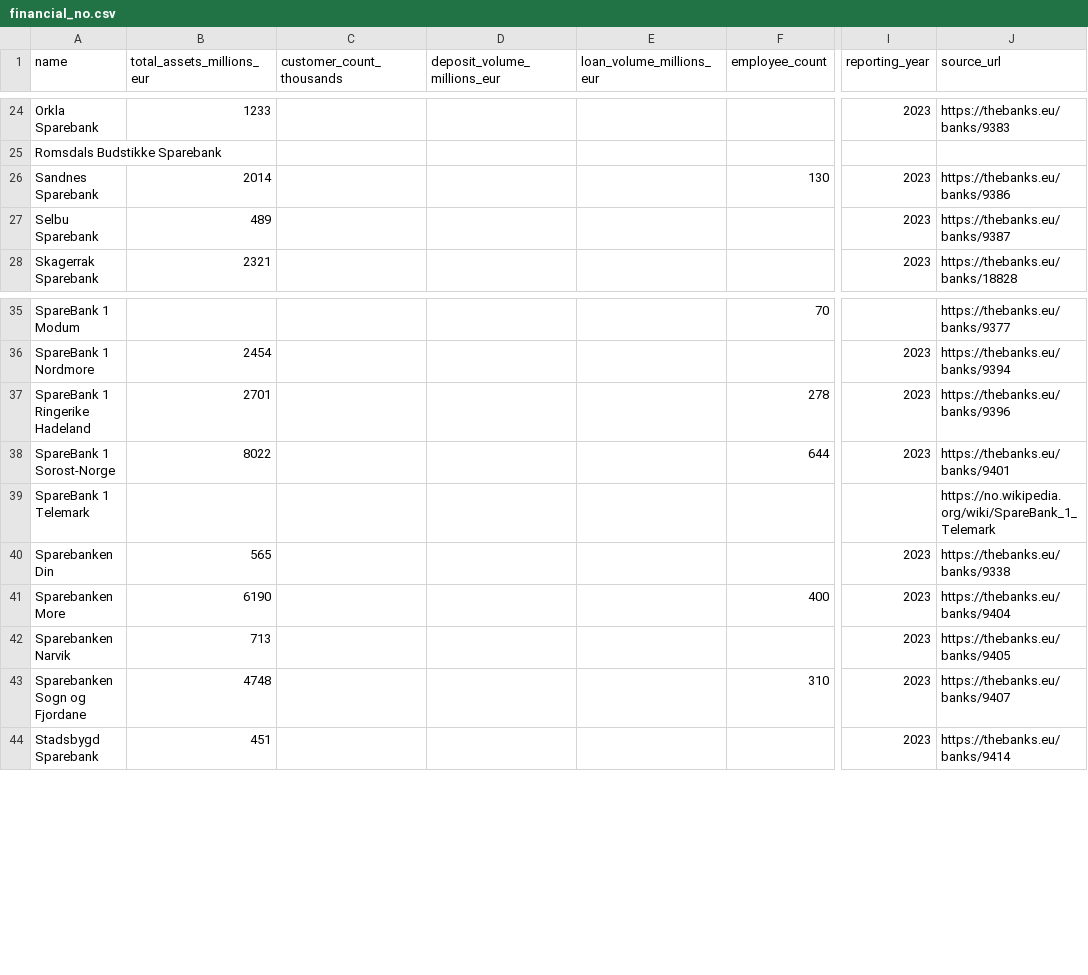
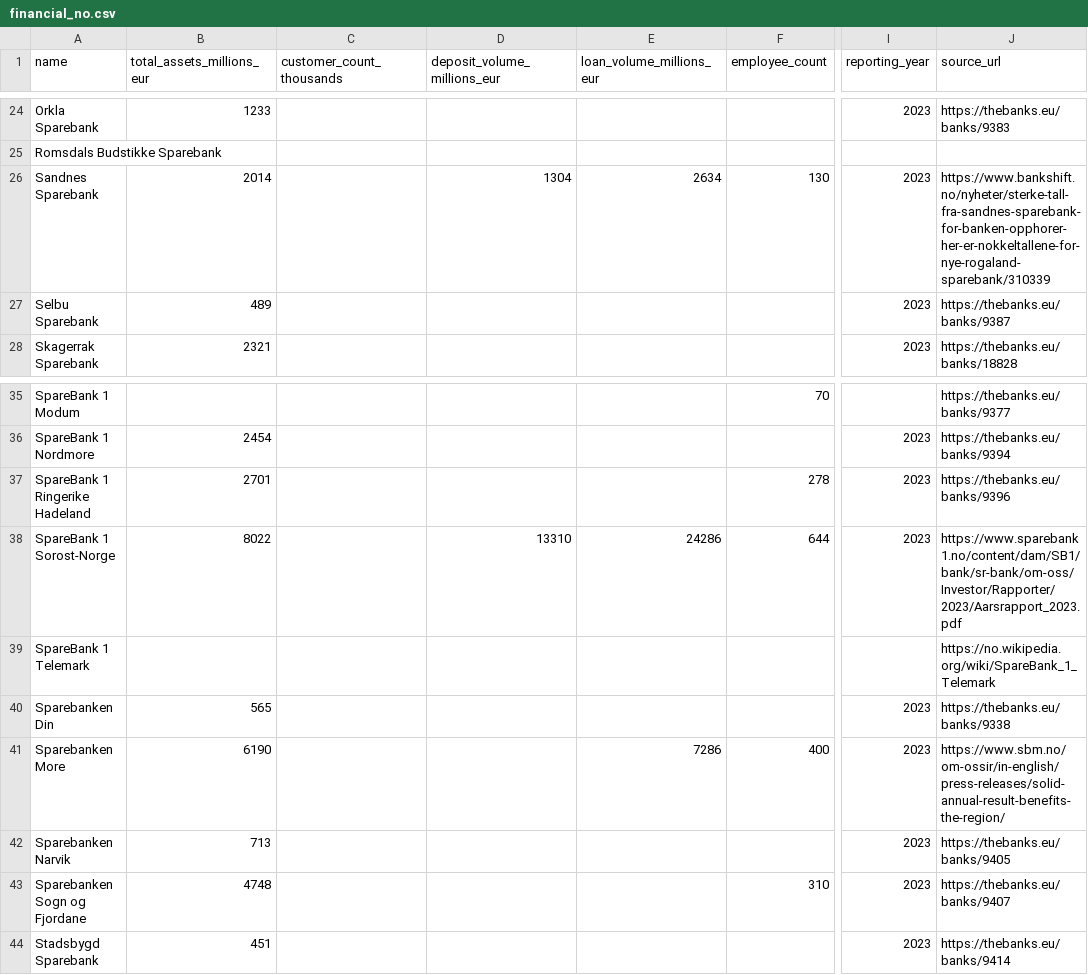
Before and after one commit to balainiceland/eu-savings-bank-map, a CSV file: data/financial_no.csv, drawn as a sheet; only a part is shown, gaps mark what is left out; the diff names each change by its address in the sheet, - before the commit and + after, or states it on an @@ line.

```diff
--- a/data/financial_no.csv
+++ b/data/financial_no.csv
-D26 (deposit_volume_millions_eur): (empty)
+D26 (deposit_volume_millions_eur): 1304
-E26 (loan_volume_millions_eur): (empty)
+E26 (loan_volume_millions_eur): 2634
-J26 (source_url): https://thebanks.eu/banks/9386
+J26 (source_url): https://www.bankshift.no/nyheter/sterke-tall-fra-sandnes-sparebank-for-banken-opphorer-her-er-nokkeltallene-for-nye-rogaland-sparebank/310339
-D38 (deposit_volume_millions_eur): (empty)
+D38 (deposit_volume_millions_eur): 13310
-E38 (loan_volume_millions_eur): (empty)
+E38 (loan_volume_millions_eur): 24286
-J38 (source_url): https://thebanks.eu/banks/9401
+J38 (source_url): https://www.sparebank1.no/content/dam/SB1/bank/sr-bank/om-oss/Investor/Rapporter/2023/Aarsrapport_2023.pdf
-E41 (loan_volume_millions_eur): (empty)
+E41 (loan_volume_millions_eur): 7286
-J41 (source_url): https://thebanks.eu/banks/9404
+J41 (source_url): https://www.sbm.no/om-ossir/in-english/press-releases/solid-annual-result-benefits-the-region/
```
Also changed, not shown: data/european_savings_bank_data.csv, 4 other files.
